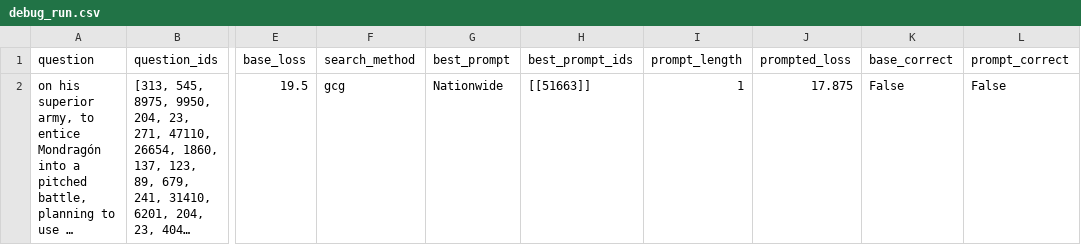
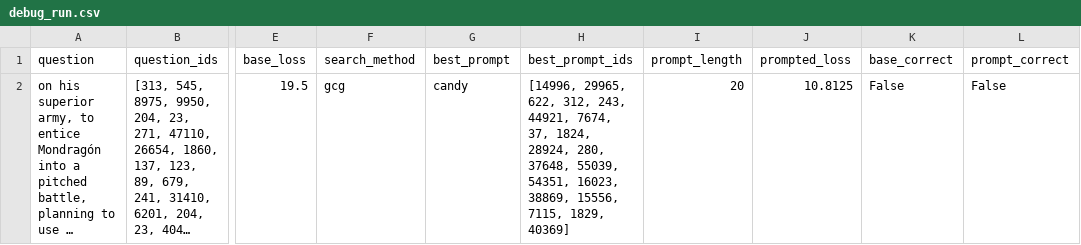
Before and after one commit to amanb2000/Magic_Words, a CSV file: results/controllability/falcon-7b/debug_run.csv, drawn as a sheet; only a part is shown, gaps mark what is left out; long unchanged cells end in …; the diff names each change by its address in the sheet, - before the commit and + after, or states it on an @@ line.

Commit message:
Update debug run

```diff
--- a/results/controllability/falcon-7b/debug_run.csv
+++ b/results/controllability/falcon-7b/debug_run.csv
-G2 (best_prompt): Nationwide
+G2 (best_prompt): candy
-H2 (best_prompt_ids): [[51663]]
+H2 (best_prompt_ids): [14996, 29965, 622, 312, 243, 44921, 7674, 37, 1824, 28924, 280, 37648, 55039, 54351, 16023, 38869, 15556, 7115, 1829, 40369]
-I2 (prompt_length): 1
+I2 (prompt_length): 20
-J2 (prompted_loss): 17.875
+J2 (prompted_loss): 10.8125
```
